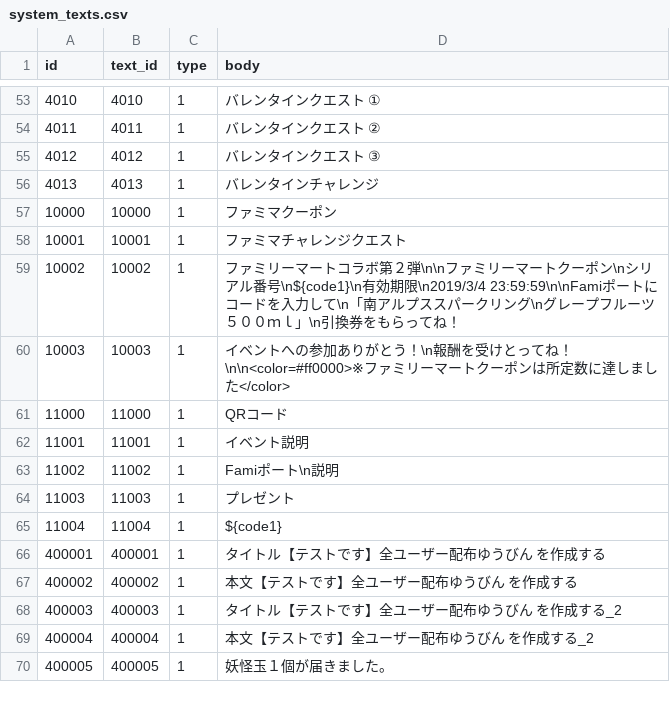
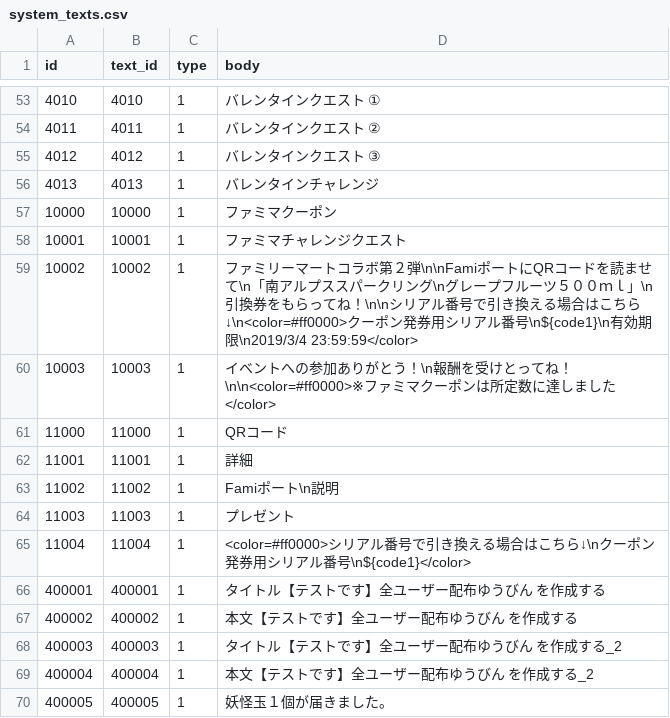
Before and after one commit to ketakeda/MTC-Plan, a CSV file: master/csv/system_texts.csv, drawn as a sheet; only a part is shown, gaps mark what is left out.

```diff
--- a/master/csv/system_texts.csv
+++ b/master/csv/system_texts.csv
@@ -58,9 +58,9 @@ id,text_id,type,body
 10001,10001,1,ファミマチャレンジクエスト
-10002,10002,1,ファミリーマートコラボ第２弾\n\nファミリーマートクーポン\nシリアル番号\n${code1}\n有効期限\n2019/3/4 23:59:59\n\nFamiポートにコードを入力して\n「南アルプススパークリング\nグレープフルーツ５００ｍｌ」\n引換券をもらってね！
-10003,10003,1,イベントへの参加ありがとう！\n報酬を受けとってね！\n\n<color=#ff0000>※ファミリーマートクーポンは所定数に達しました</color>
+10002,10002,1,ファミリーマートコラボ第２弾\n\nFamiポートにQRコードを読ませて\n「南アルプススパークリング\nグレープフルーツ５００ｍｌ」\n引換券をもらってね！\n\nシリアル番号で引き換える場合はこちら↓\n<color=#ff0000>クーポン発券用シリアル番号\n${code1}\n有効期限\n2019/3/4 23:59:59</color>
+10003,10003,1,イベントへの参加ありがとう！\n報酬を受けとってね！\n\n<color=#ff0000>※ファミマクーポンは所定数に達しました</color>
 11000,11000,1,QRコード
-11001,11001,1,イベント説明
+11001,11001,1,詳細
 11002,11002,1,Famiポート\n説明
 11003,11003,1,プレゼント
-11004,11004,1,${code1}
+11004,11004,1,<color=#ff0000>シリアル番号で引き換える場合はこちら↓\nクーポン発券用シリアル番号\n${code1}</color>
 400001,400001,1,タイトル【テストです】全ユーザー配布ゆうびん を作成する
```
Also changed, not shown: master/csv/code_schedules.csv, master/csv/schedules.csv, 1 other file.
